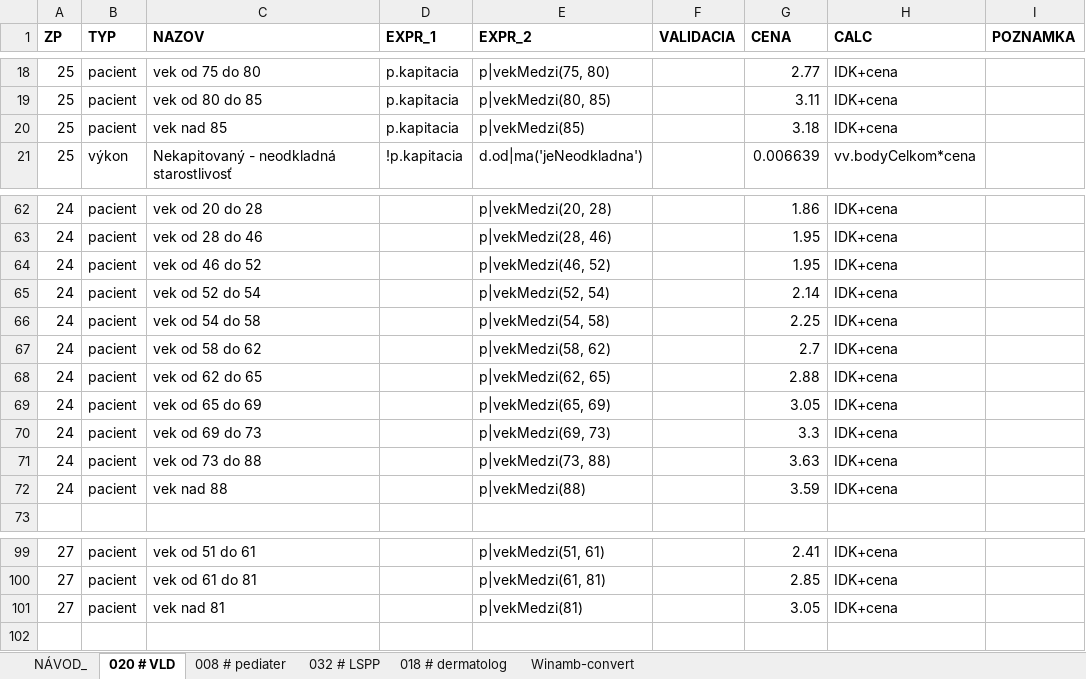
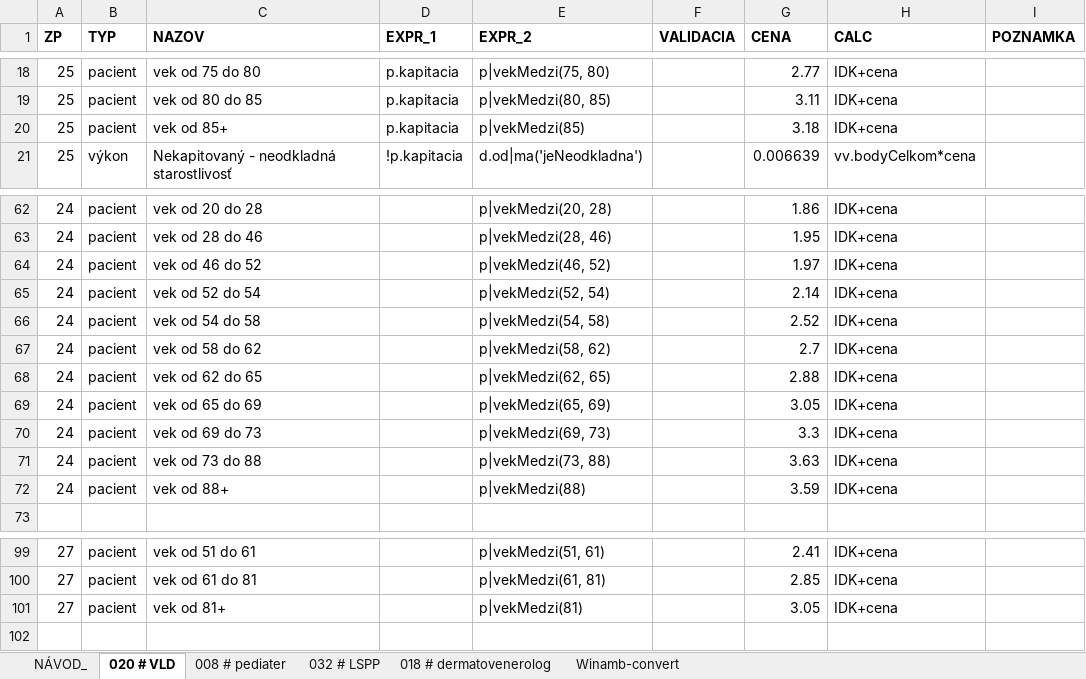
Before and after one commit to curo-open/curo-cennik, an Excel workbook: cennik.xlsx, sheet 020 # VLD, drawn as a sheet; only a part is shown, gaps mark what is left out; values as stored, in another font and other column widths than the file's, no borders; charts and pictures not drawn; the diff names each change by its address in the sheet, - before the commit and + after, or states it on an @@ line.

```diff
--- a/cennik.xlsx (sheet 020 # VLD)
+++ b/cennik.xlsx (sheet 020 # VLD)
-sheet tab: 018 # dermatolog
+sheet tab: 018 # dermatovenerolog
-C20 (NAZOV): vek nad 85
+C20 (NAZOV): vek od 85+
-G64 (CENA): 1.95
+G64 (CENA): 1.97
-G66 (CENA): 2.25
+G66 (CENA): 2.52
-C72 (NAZOV): vek nad 88
+C72 (NAZOV): vek od 88+
-C101 (NAZOV): vek nad 81
+C101 (NAZOV): vek od 81+
```
Also changed, not shown: sheet 018 # dermatovenerolog, 12 other files.
